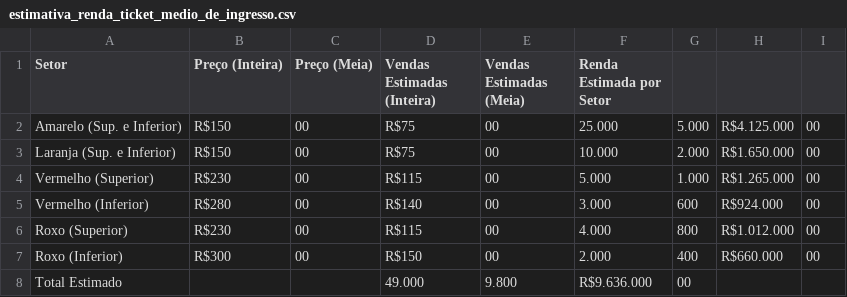
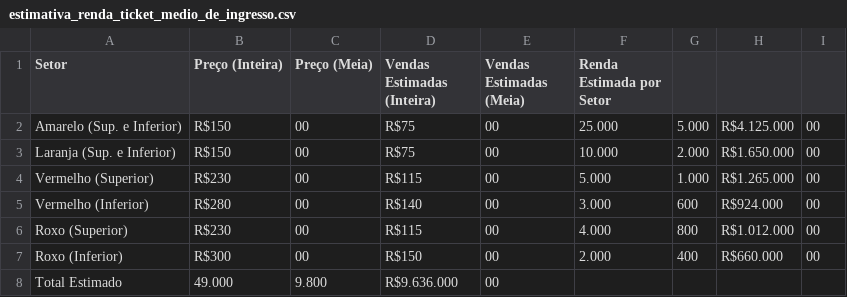
Before and after one commit to hrslv-dev/A3-, a CSV file: data.csv/estimativa_renda_ticket_medio_de_ingresso.csv, drawn as a sheet.

```diff
--- a/data.csv/estimativa_renda_ticket_medio_de_ingresso.csv
+++ b/data.csv/estimativa_renda_ticket_medio_de_ingresso.csv
@@ -7,2 +7,2 @@ Roxo (Superior),R$230,00,R$115,00,4.000,800,R$1.012.000,00
 Roxo (Inferior),R$300,00,R$150,00,2.000,400,R$660.000,00
-Total Estimado,,,49.000,9.800,R$9.636.000,00
+Total Estimado,49.000,9.800,R$9.636.000,00
```
Also changed, not shown: data.csv/ticket_medio_torcedor_CruzeiroxFlamento.csv, data.csv/ticket_medio_torcedor_CruzeiroxPalmeiras.csv, 2 other files.
